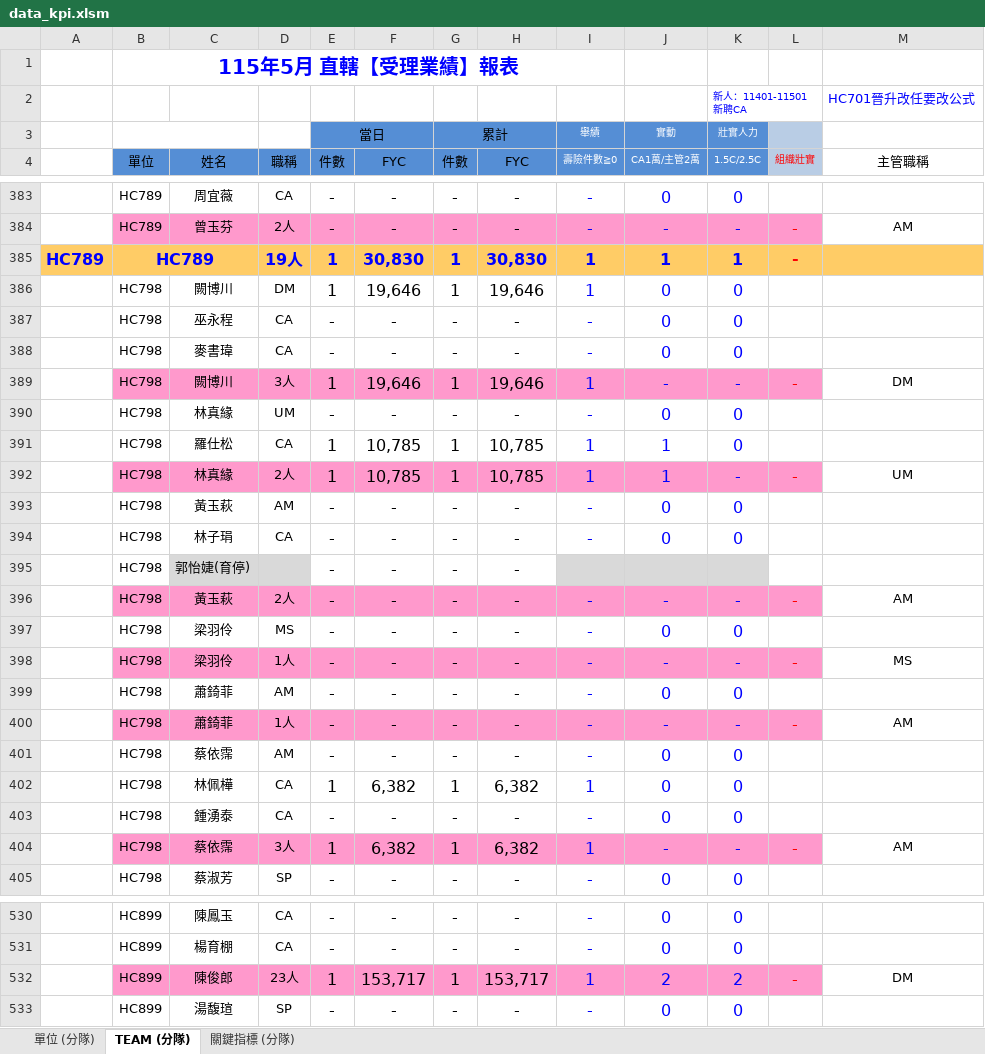
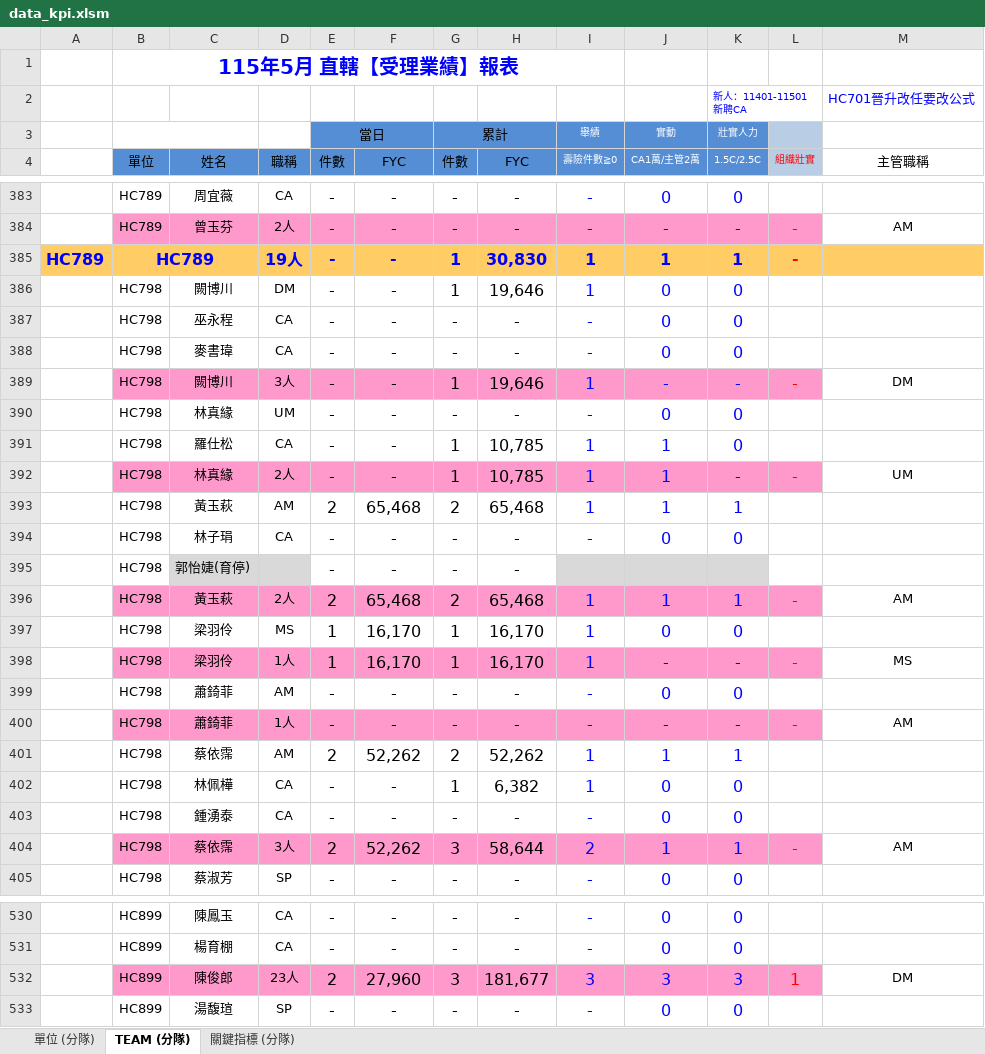
Before and after one commit to nehemiah1205/fubon-dashboard, an Excel workbook: data_kpi.xlsm, sheet TEAM (分隊), drawn as a sheet; only a part is shown, gaps mark what is left out; values as stored, in another font and other column widths than the file's, no borders; charts and pictures and conditional formats not drawn; removed rows and columns are numbered as before the commit, all else as after; the diff covers the shown part only; the diff names each change by its address in the sheet, - before the commit and + after, or states it on an @@ line.

```diff
--- a/data_kpi.xlsm (sheet TEAM (分隊))
+++ b/data_kpi.xlsm (sheet TEAM (分隊))
-E385:E386 (件數): 1
+E385:E386 (件數): -
-F385 (FYC): 30,830
+F385 (FYC): -
-F386 (FYC): 19,646
+F386 (FYC): -
-E389 (件數): 1
+E389 (件數): -
-F389 (FYC): 19,646
+F389 (FYC): -
-E391:E392 (件數): 1
+E391:E392 (件數): -
-F391:F392 (FYC): 10,785
+F391:F392 (FYC): -
-row 393:  | HC798 | 黃玉萩 | AM | - | - | - | - | - | 0 | 0
+row 393:  | HC798 | 黃玉萩 | AM | 2 | 65,468 | 2 | 65,468 | 1 | 1 | 1
-row 396:  | HC798 | 黃玉萩 | 2人 | - | - | - | - | - | - | - | - | AM
-row 397:  | HC798 | 梁羽伶 | MS | - | - | - | - | - | 0 | 0
+row 396:  | HC798 | 黃玉萩 | 2人 | 2 | 65,468 | 2 | 65,468 | 1 | 1 | 1 | - | AM
+row 397:  | HC798 | 梁羽伶 | MS | 1 | 16,170 | 1 | 16,170 | 1 | 0 | 0
-E398 (件數): -
+E398 (件數): 1
-F398 (FYC): -
+F398 (FYC): 16,170
-G398 (件數): -
+G398 (件數): 1
-H398 (FYC): -
+H398 (FYC): 16,170
-I398 (壽險件數≧0): -
+I398 (壽險件數≧0): 1
-row 401:  | HC798 | 蔡依霈 | AM | - | - | - | - | - | 0 | 0
+row 401:  | HC798 | 蔡依霈 | AM | 2 | 52,262 | 2 | 52,262 | 1 | 1 | 1
-E402 (件數): 1
+E402 (件數): -
-F402 (FYC): 6,382
+F402 (FYC): -
-row 404:  | HC798 | 蔡依霈 | 3人 | 1 | 6,382 | 1 | 6,382 | 1 | - | - | - | AM
+row 404:  | HC798 | 蔡依霈 | 3人 | 2 | 52,262 | 3 | 58,644 | 2 | 1 | 1 | - | AM
-row 532:  | HC899 | 陳俊郎 | 23人 | 1 | 153,717 | 1 | 153,717 | 1 | 2 | 2 | - | DM
+row 532:  | HC899 | 陳俊郎 | 23人 | 2 | 27,960 | 3 | 181,677 | 3 | 3 | 3 | 1 | DM
```
Also changed, not shown: 38 added rows, 38 removed rows and 478 edited cells elsewhere in this sheet, sheet 單位 (分隊), sheet 關鍵指標 (分隊), hidden cells, data_fyc.xlsx.
